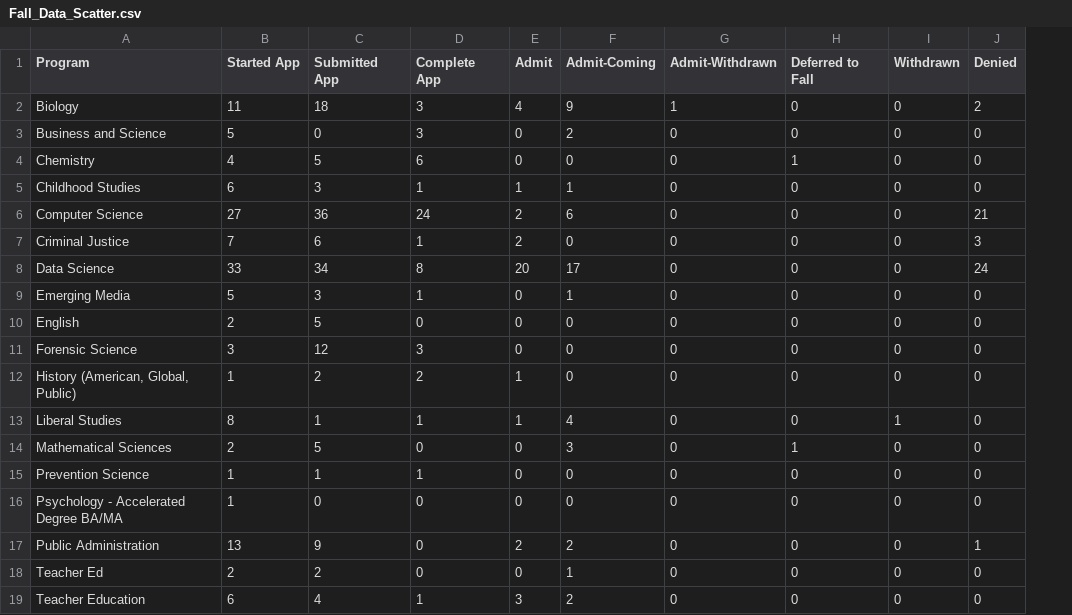
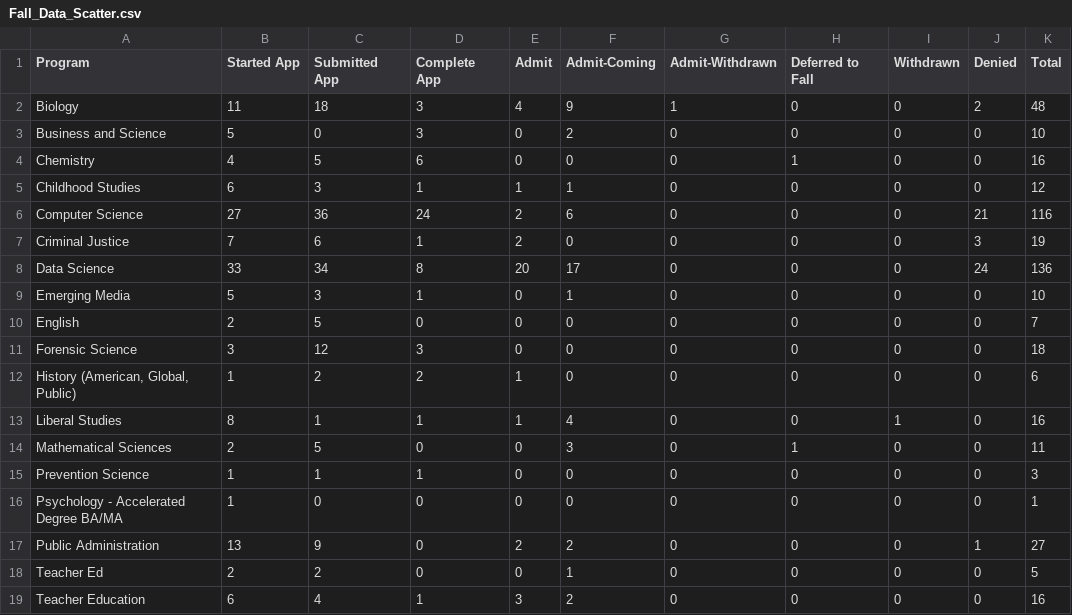
Before and after one commit to ewattudo/gradschoolcam, a CSV file: Fall_Data_Scatter.csv, drawn as a sheet; the diff names each change by its address in the sheet, - before the commit and + after, or states it on an @@ line.

Commit message:
Add files via upload

```diff
--- a/Fall_Data_Scatter.csv
+++ b/Fall_Data_Scatter.csv
+column K (Total), rows 2-19: 48 | 10 | 16 | 12 | 116 | 19 | 136 | 10 | 7 | 18 | 6 | 16 | 11 | 3 | 1 | 27 | 5 | 16
```
